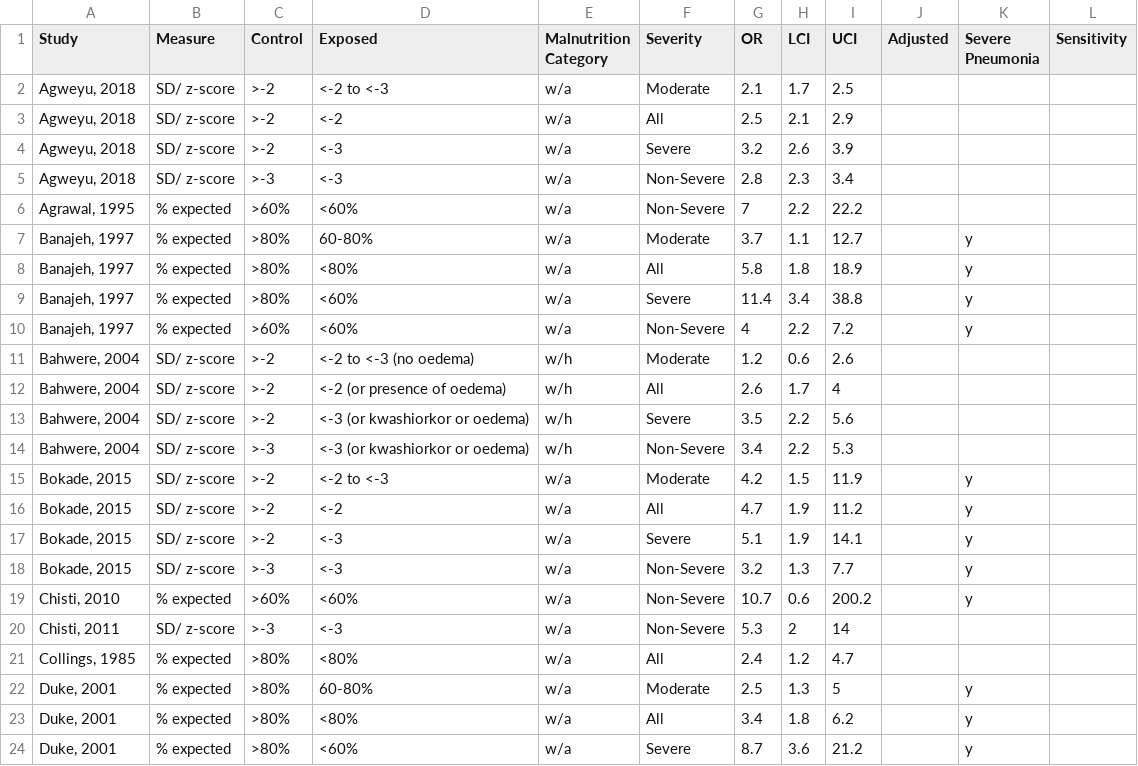
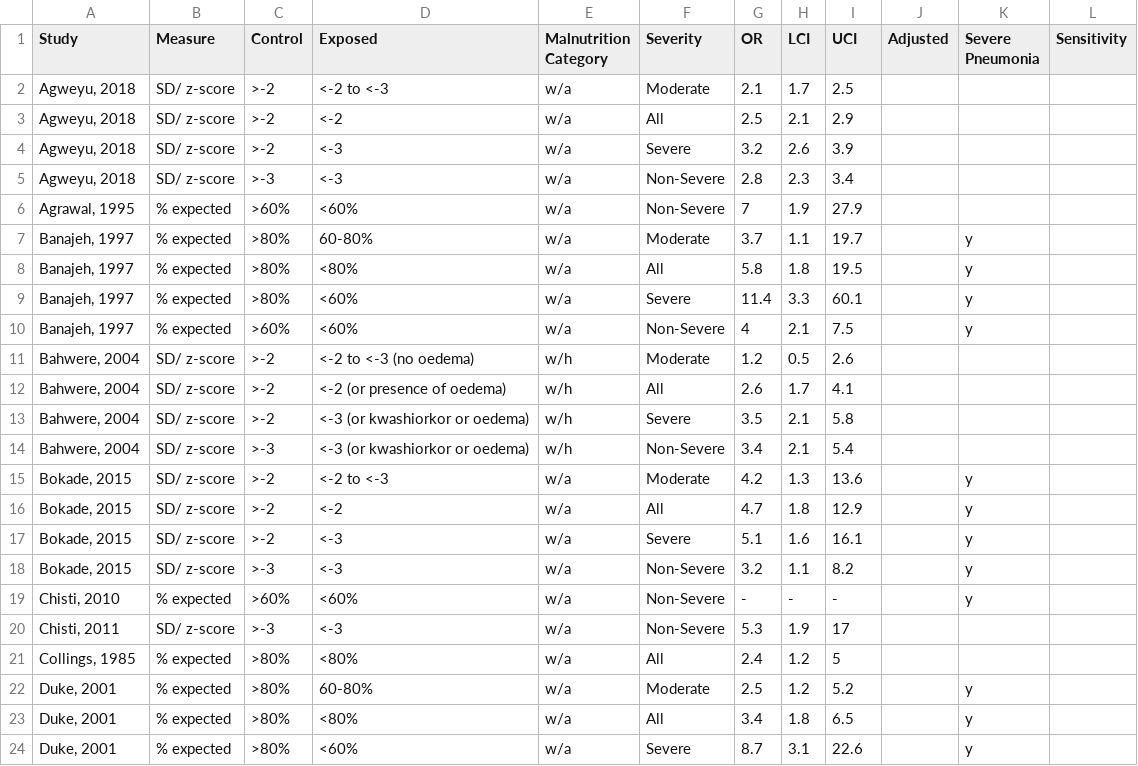
Before and after one commit to dmcalli2/malnutrition, a CSV file: Data/Mortality_odds_ratios.csv, drawn as a sheet; only a part is shown; the diff covers the shown part only.

Commit message:
Update Mortality_odds_ratios.csv

```diff
--- a/Data/Mortality_odds_ratios.csv
+++ b/Data/Mortality_odds_ratios.csv
@@ -5,20 +5,20 @@ Study,Measure,Control,Exposed,Malnutrition Category,Severity,OR ,LCI,UCI,Adjuste
 "Agweyu, 2018",SD/ z-score,>-3,<-3,w/a,Non-Severe,2.8,2.3,3.4,,,
-"Agrawal, 1995",% expected,>60%,<60%,w/a,Non-Severe,7,2.2,22.2,,,
-"Banajeh, 1997",% expected,>80%,60-80%,w/a,Moderate,3.7,1.1,12.7,,y,
-"Banajeh, 1997",% expected,>80%,<80%,w/a,All,5.8,1.8,18.9,,y,
-"Banajeh, 1997",% expected,>80%,<60%,w/a,Severe,11.4,3.4,38.8,,y,
-"Banajeh, 1997",% expected,>60%,<60%,w/a,Non-Severe,4,2.2,7.2,,y,
-"Bahwere, 2004",SD/ z-score,>-2,<-2 to <-3 (no oedema),w/h,Moderate,1.2,0.6,2.6,,,
-"Bahwere, 2004",SD/ z-score,>-2,<-2 (or presence of oedema) ,w/h,All,2.6,1.7,4,,,
-"Bahwere, 2004",SD/ z-score,>-2,<-3 (or kwashiorkor or oedema),w/h,Severe,3.5,2.2,5.6,,,
-"Bahwere, 2004",SD/ z-score,>-3 ,<-3 (or kwashiorkor or oedema),w/h,Non-Severe,3.4,2.2,5.3,,,
-"Bokade, 2015",SD/ z-score,>-2,<-2 to <-3,w/a,Moderate,4.2,1.5,11.9,,y,
-"Bokade, 2015",SD/ z-score,>-2,<-2,w/a,All,4.7,1.9,11.2,,y,
-"Bokade, 2015",SD/ z-score,>-2,<-3,w/a,Severe,5.1,1.9,14.1,,y,
-"Bokade, 2015",SD/ z-score,>-3,<-3,w/a,Non-Severe,3.2,1.3,7.7,,y,
-"Chisti, 2010",% expected,>60%,<60%,w/a,Non-Severe,10.7,0.6,200.2,,y,
-"Chisti, 2011",SD/ z-score,>-3,<-3,w/a,Non-Severe,5.3,2,14,,,
-"Collings, 1985",% expected,>80%,<80%,w/a,All,2.4,1.2,4.7,,,
-"Duke, 2001",% expected,>80%,60-80%,w/a,Moderate,2.5,1.3,5,,y,
-"Duke, 2001",% expected,>80%,<80%,w/a,All,3.4,1.8,6.2,,y,
-"Duke, 2001",% expected,>80%,<60%,w/a,Severe,8.7,3.6,21.2,,y,
+"Agrawal, 1995",% expected,>60%,<60%,w/a,Non-Severe,7,1.9,27.9,,,
+"Banajeh, 1997",% expected,>80%,60-80%,w/a,Moderate,3.7,1.1,19.7,,y,
+"Banajeh, 1997",% expected,>80%,<80%,w/a,All,5.8,1.8,19.5,,y,
+"Banajeh, 1997",% expected,>80%,<60%,w/a,Severe,11.4,3.3,60.1,,y,
+"Banajeh, 1997",% expected,>60%,<60%,w/a,Non-Severe,4,2.1,7.5,,y,
+"Bahwere, 2004",SD/ z-score,>-2,<-2 to <-3 (no oedema),w/h,Moderate,1.2,0.5,2.6,,,
+"Bahwere, 2004",SD/ z-score,>-2,<-2 (or presence of oedema) ,w/h,All,2.6,1.7,4.1,,,
+"Bahwere, 2004",SD/ z-score,>-2,<-3 (or kwashiorkor or oedema),w/h,Severe,3.5,2.1,5.8,,,
+"Bahwere, 2004",SD/ z-score,>-3 ,<-3 (or kwashiorkor or oedema),w/h,Non-Severe,3.4,2.1,5.4,,,
+"Bokade, 2015",SD/ z-score,>-2,<-2 to <-3,w/a,Moderate,4.2,1.3,13.6,,y,
+"Bokade, 2015",SD/ z-score,>-2,<-2,w/a,All,4.7,1.8,12.9,,y,
+"Bokade, 2015",SD/ z-score,>-2,<-3,w/a,Severe,5.1,1.6,16.1,,y,
+"Bokade, 2015",SD/ z-score,>-3,<-3,w/a,Non-Severe,3.2,1.1,8.2,,y,
+"Chisti, 2010",% expected,>60%,<60%,w/a,Non-Severe,-,-,-,,y,
+"Chisti, 2011",SD/ z-score,>-3,<-3,w/a,Non-Severe,5.3,1.9,17,,,
+"Collings, 1985",% expected,>80%,<80%,w/a,All,2.4,1.2,5,,,
+"Duke, 2001",% expected,>80%,60-80%,w/a,Moderate,2.5,1.2,5.2,,y,
+"Duke, 2001",% expected,>80%,<80%,w/a,All,3.4,1.8,6.5,,y,
+"Duke, 2001",% expected,>80%,<60%,w/a,Severe,8.7,3.1,22.6,,y,
```
Also changed, not shown: 35 edited cells elsewhere in this file.
